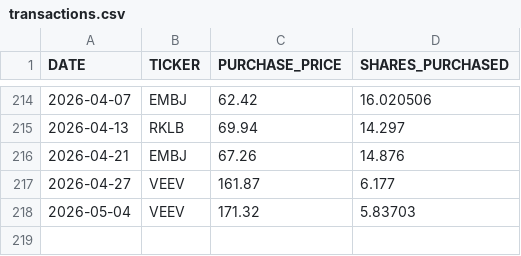
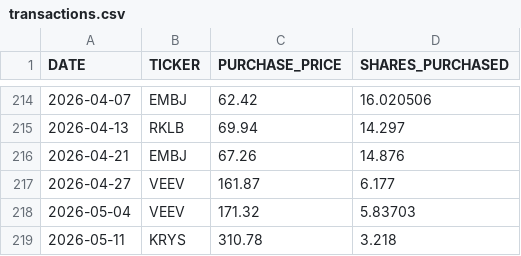
Before and after one commit to craigrow/Simple_Portfolio, a CSV file: portfolios/foolish_portfolio/transactions.csv, drawn as a sheet; only a part is shown, gaps mark what is left out; the diff names each change by its address in the sheet, - before the commit and + after, or states it on an @@ line.

Commit message:
Add May 11 portfolio transactions

```diff
--- a/portfolios/foolish_portfolio/transactions.csv
+++ b/portfolios/foolish_portfolio/transactions.csv
+row 219: 2026-05-11 | KRYS | 310.78 | 3.218
```
Also changed, not shown: portfolios/tqqq_portfolio/transactions.csv.
